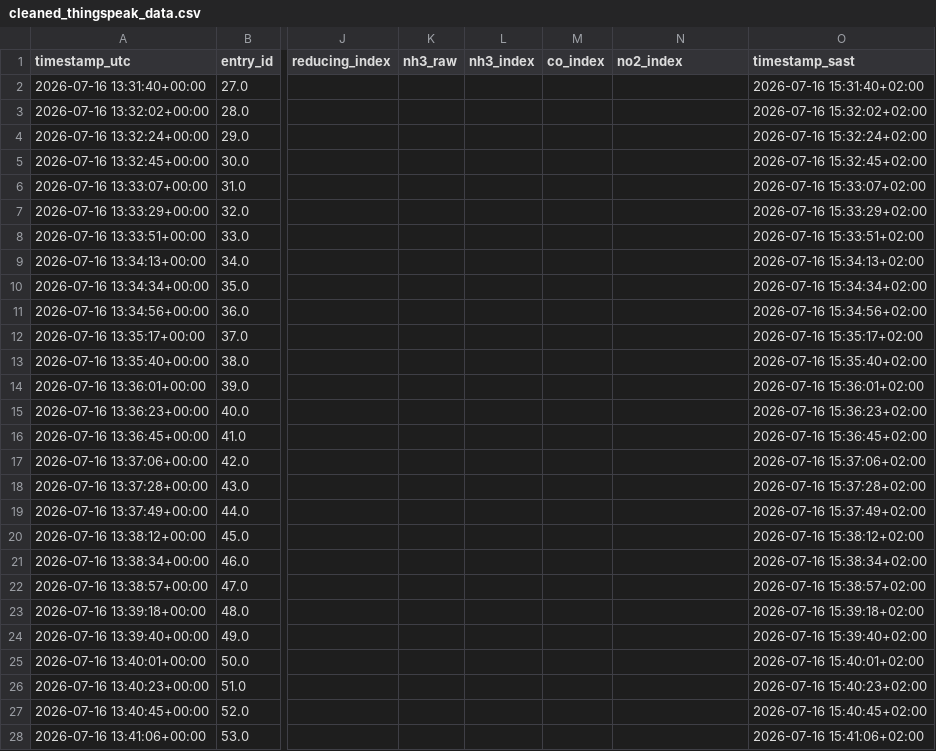
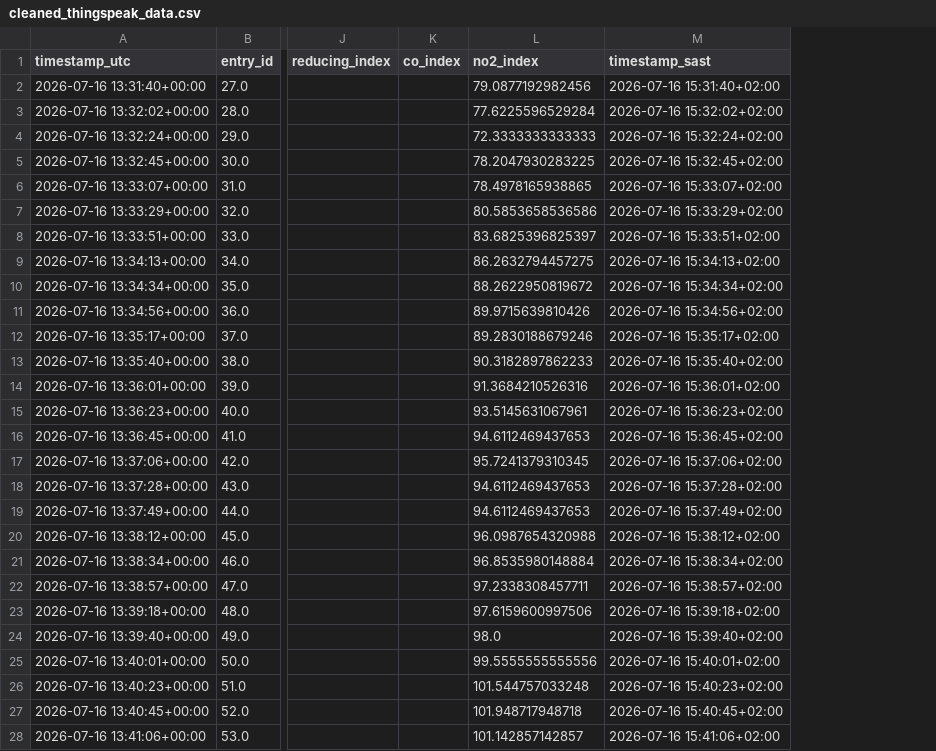
Before and after one commit to Caspers-Shadow/Atmospheric-particle-sensor, a CSV file: cleaned_thingspeak_data.csv, drawn as a sheet; only a part is shown, gaps mark what is left out; removed rows and columns are numbered as before the commit, all else as after; the diff covers the shown part only; the diff names each change by its address in the sheet, - before the commit and + after, or states it on an @@ line.

```diff
--- a/cleaned_thingspeak_data.csv
+++ b/cleaned_thingspeak_data.csv
-column K (nh3_raw), empty
-column L (nh3_index), empty
-L2 (no2_index): (empty)
+L2 (no2_index): 79.0877192982456
-L3 (no2_index): (empty)
+L3 (no2_index): 77.6225596529284
-L4 (no2_index): (empty)
+L4 (no2_index): 72.3333333333333
-L5 (no2_index): (empty)
+L5 (no2_index): 78.2047930283225
-L6 (no2_index): (empty)
+L6 (no2_index): 78.4978165938865
-L7 (no2_index): (empty)
+L7 (no2_index): 80.5853658536586
-L8 (no2_index): (empty)
+L8 (no2_index): 83.6825396825397
-L9 (no2_index): (empty)
+L9 (no2_index): 86.2632794457275
-L10 (no2_index): (empty)
+L10 (no2_index): 88.2622950819672
-L11 (no2_index): (empty)
+L11 (no2_index): 89.9715639810426
-L12 (no2_index): (empty)
+L12 (no2_index): 89.2830188679246
-L13 (no2_index): (empty)
+L13 (no2_index): 90.3182897862233
-L14 (no2_index): (empty)
+L14 (no2_index): 91.3684210526316
-L15 (no2_index): (empty)
+L15 (no2_index): 93.5145631067961
-L16 (no2_index): (empty)
+L16 (no2_index): 94.6112469437653
-L17 (no2_index): (empty)
+L17 (no2_index): 95.7241379310345
-L18:L19 (no2_index): (empty)
+L18:L19 (no2_index): 94.6112469437653
-L20 (no2_index): (empty)
+L20 (no2_index): 96.0987654320988
-L21 (no2_index): (empty)
+L21 (no2_index): 96.8535980148884
-L22 (no2_index): (empty)
+L22 (no2_index): 97.2338308457711
-L23 (no2_index): (empty)
+L23 (no2_index): 97.6159600997506
-L24 (no2_index): (empty)
+L24 (no2_index): 98.0
-L25 (no2_index): (empty)
+L25 (no2_index): 99.5555555555556
-L26 (no2_index): (empty)
+L26 (no2_index): 101.544757033248
-L27 (no2_index): (empty)
+L27 (no2_index): 101.948717948718
-L28 (no2_index): (empty)
+L28 (no2_index): 101.142857142857
```
Also changed, not shown: 115 edited cells elsewhere in this file, gas_report.csv, thingspeak_data.csv, 3 other files.
